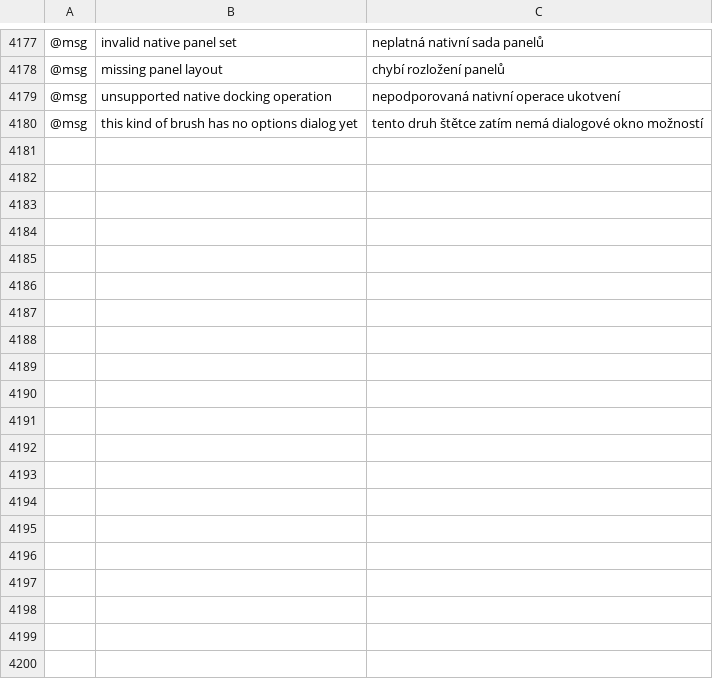
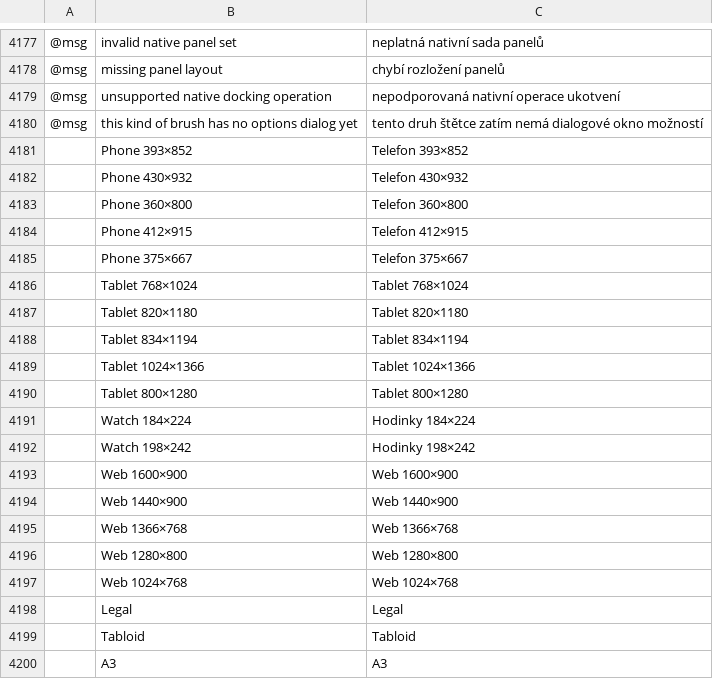
Before and after one commit to 00xJS/vectorcraft, a TSV file: crates/ui-egui/src/i18n/cs.tsv, drawn as a sheet; only a part is shown, gaps mark what is left out; the diff covers the shown part only; the diff names each change by its address in the sheet, - before the commit and + after, or states it on an @@ line.

```diff
--- a/crates/ui-egui/src/i18n/cs.tsv
+++ b/crates/ui-egui/src/i18n/cs.tsv
+row 4181:  | Phone 393×852 | Telefon 393×852
+row 4182:  | Phone 430×932 | Telefon 430×932
+row 4183:  | Phone 360×800 | Telefon 360×800
+row 4184:  | Phone 412×915 | Telefon 412×915
+row 4185:  | Phone 375×667 | Telefon 375×667
+row 4186:  | Tablet 768×1024 | Tablet 768×1024
+row 4187:  | Tablet 820×1180 | Tablet 820×1180
+row 4188:  | Tablet 834×1194 | Tablet 834×1194
+row 4189:  | Tablet 1024×1366 | Tablet 1024×1366
+row 4190:  | Tablet 800×1280 | Tablet 800×1280
+row 4191:  | Watch 184×224 | Hodinky 184×224
+row 4192:  | Watch 198×242 | Hodinky 198×242
+row 4193:  | Web 1600×900 | Web 1600×900
+row 4194:  | Web 1440×900 | Web 1440×900
+row 4195:  | Web 1366×768 | Web 1366×768
+row 4196:  | Web 1280×800 | Web 1280×800
+row 4197:  | Web 1024×768 | Web 1024×768
+row 4198:  | Legal | Legal
+row 4199:  | Tabloid | Tabloid
+row 4200:  | A3 | A3
```
Also changed, not shown: 29 added rows elsewhere in this file.
